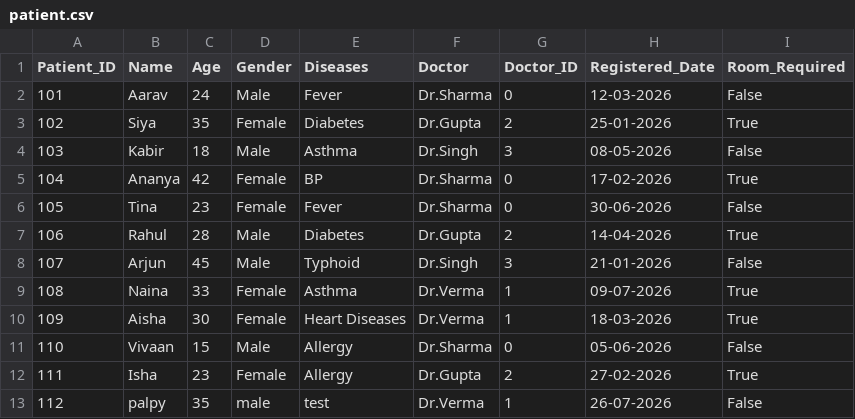
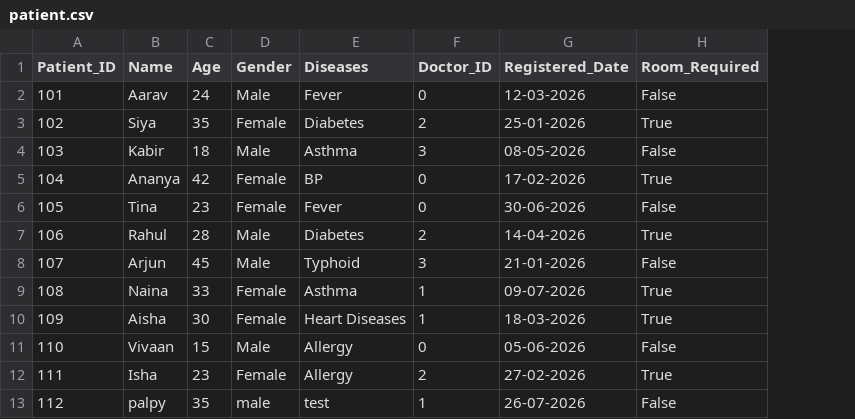
Before and after one commit to palparch/hospitalmansystem, a CSV file: patient.csv, drawn as a sheet; the diff names each change by its address in the sheet, - before the commit and + after, or states it on an @@ line.

```diff
--- a/patient.csv
+++ b/patient.csv
-column F (Doctor), rows 2-13: Dr.Sharma | Dr.Gupta | Dr.Singh | Dr.Sharma | Dr.Sharma | Dr.Gupta | Dr.Singh | Dr.Verma | Dr.Verma | Dr.Sharma | Dr.Gupta | Dr.Verma
```
Also changed, not shown: doctors.csv, 2 other files.
